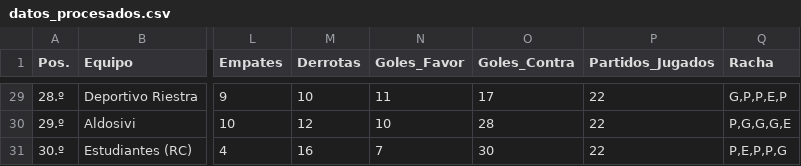
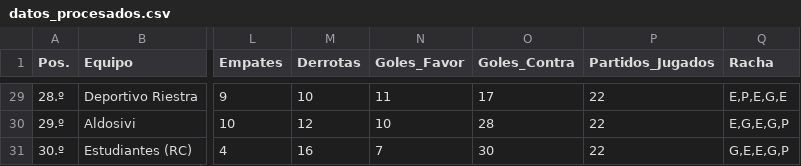
Before and after one commit to Juani10000/win-predictor, a CSV file: datos_procesados.csv, drawn as a sheet; only a part is shown, gaps mark what is left out; the diff covers the shown part only; the diff names each change by its address in the sheet, - before the commit and + after, or states it on an @@ line.

```diff
--- a/datos_procesados.csv
+++ b/datos_procesados.csv
-Q29 (Racha): G,P,P,E,P
+Q29 (Racha): E,P,E,G,E
-Q30 (Racha): P,G,G,G,E
+Q30 (Racha): E,G,E,G,P
-Q31 (Racha): P,E,P,P,G
+Q31 (Racha): G,E,E,G,P
```
Also changed, not shown: 27 edited cells elsewhere in this file.
